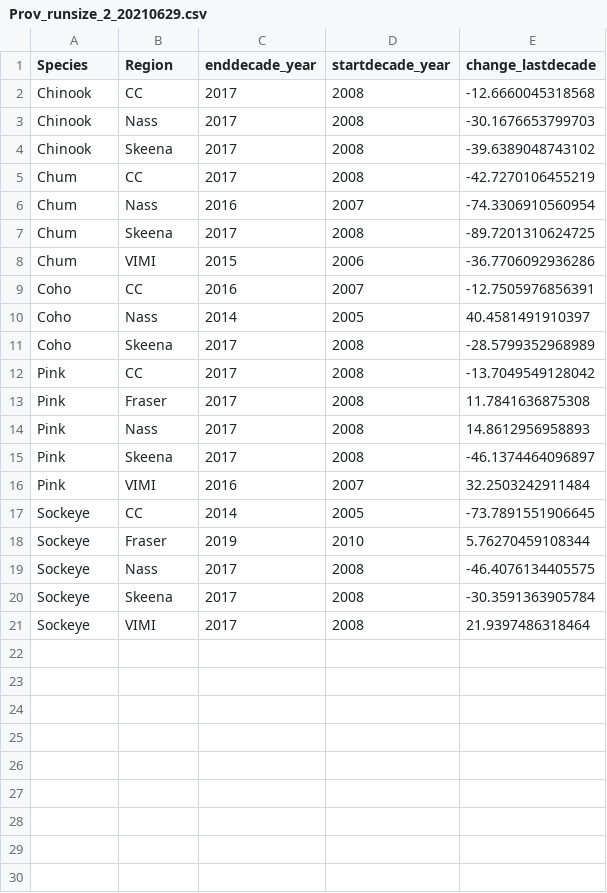
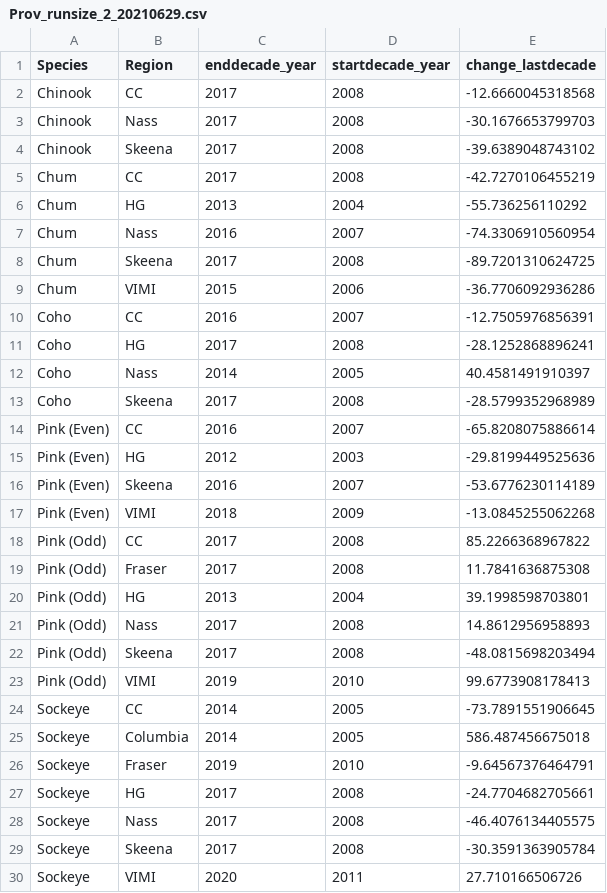
Before and after one commit to hertzPSF/ProgRegSummaries, a CSV file: output/Prov_runsize_2_20210629.csv, drawn as a sheet.

```diff
--- a/output/Prov_runsize_2_20210629.csv
+++ b/output/Prov_runsize_2_20210629.csv
@@ -5,2 +5,3 @@
 "Chum","CC",2017,2008,-42.7270106455219
+"Chum","HG",2013,2004,-55.736256110292
 "Chum","Nass",2016,2007,-74.3306910560954
@@ -9,13 +10,21 @@
 "Coho","CC",2016,2007,-12.7505976856391
+"Coho","HG",2017,2008,-28.1252868896241
 "Coho","Nass",2014,2005,40.4581491910397
 "Coho","Skeena",2017,2008,-28.5799352968989
-"Pink","CC",2017,2008,-13.7049549128042
-"Pink","Fraser",2017,2008,11.7841636875308
-"Pink","Nass",2017,2008,14.8612956958893
-"Pink","Skeena",2017,2008,-46.1374464096897
-"Pink","VIMI",2016,2007,32.2503242911484
+"Pink (Even)","CC",2016,2007,-65.8208075886614
+"Pink (Even)","HG",2012,2003,-29.8199449525636
+"Pink (Even)","Skeena",2016,2007,-53.6776230114189
+"Pink (Even)","VIMI",2018,2009,-13.0845255062268
+"Pink (Odd)","CC",2017,2008,85.2266368967822
+"Pink (Odd)","Fraser",2017,2008,11.7841636875308
+"Pink (Odd)","HG",2013,2004,39.1998598703801
+"Pink (Odd)","Nass",2017,2008,14.8612956958893
+"Pink (Odd)","Skeena",2017,2008,-48.0815698203494
+"Pink (Odd)","VIMI",2019,2010,99.6773908178413
 "Sockeye","CC",2014,2005,-73.7891551906645
-"Sockeye","Fraser",2019,2010,5.76270459108344
+"Sockeye","Columbia",2014,2005,586.487456675018
+"Sockeye","Fraser",2019,2010,-9.64567376464791
+"Sockeye","HG",2017,2008,-24.7704682705661
 "Sockeye","Nass",2017,2008,-46.4076134405575
 "Sockeye","Skeena",2017,2008,-30.3591363905784
-"Sockeye","VIMI",2017,2008,21.9397486318464
+"Sockeye","VIMI",2020,2011,27.710166506726
```
Also changed, not shown: output/Fraser_total_runsize.csv, output/Fraser_total_runsize_reg.csv, 4 other files.
